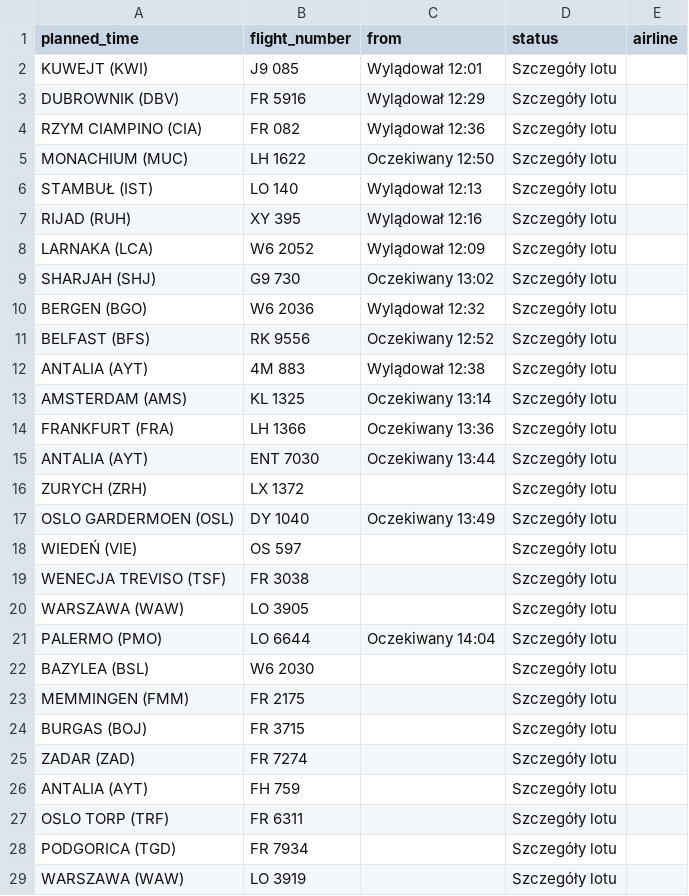
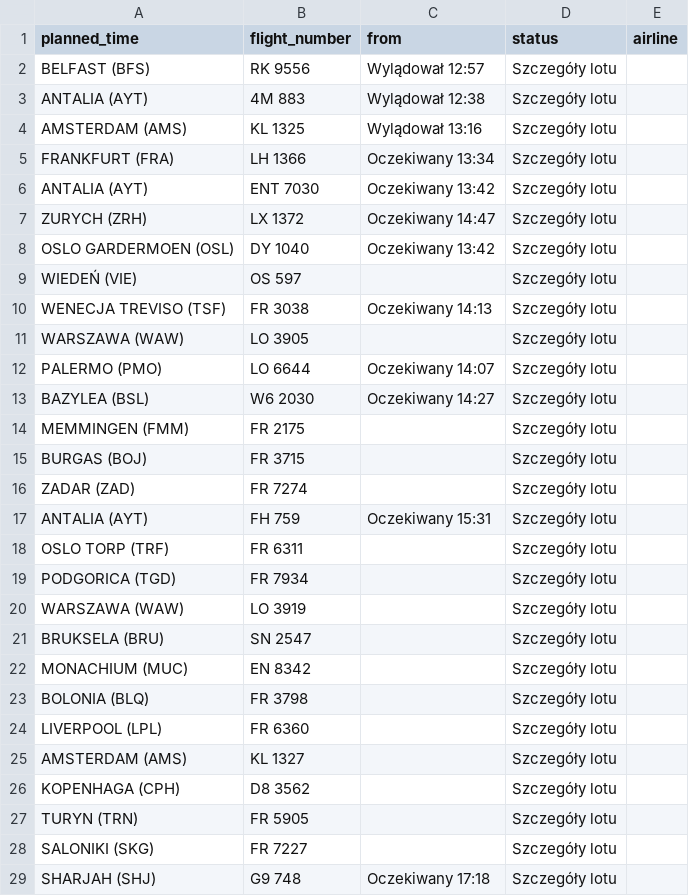
Before and after one commit to przemyslawbaran2993-droid/codex-test, a CSV file: data/arrivals.csv, drawn as a sheet; only a part is shown; the shorter side is filled out with more unchanged rows; the diff covers the shown part only.

```diff
--- a/data/arrivals.csv
+++ b/data/arrivals.csv
@@ -1,23 +1,14 @@
 planned_time;flight_number;from;status;airline
-KUWEJT (KWI);J9 085;Wylądował 12:01;Szczegóły lotu;
-DUBROWNIK (DBV);FR 5916;Wylądował 12:29;Szczegóły lotu;
-RZYM CIAMPINO (CIA);FR 082;Wylądował 12:36;Szczegóły lotu;
-MONACHIUM (MUC);LH 1622;Oczekiwany 12:50;Szczegóły lotu;
-STAMBUŁ (IST);LO 140;Wylądował 12:13;Szczegóły lotu;
-RIJAD (RUH);XY 395;Wylądował 12:16;Szczegóły lotu;
-LARNAKA  (LCA);W6 2052;Wylądował 12:09;Szczegóły lotu;
-SHARJAH (SHJ);G9 730;Oczekiwany 13:02;Szczegóły lotu;
-BERGEN (BGO);W6 2036;Wylądował 12:32;Szczegóły lotu;
-BELFAST (BFS);RK 9556;Oczekiwany 12:52;Szczegóły lotu;
+BELFAST (BFS);RK 9556;Wylądował 12:57;Szczegóły lotu;
 ANTALIA (AYT);4M 883;Wylądował 12:38;Szczegóły lotu;
-AMSTERDAM (AMS);KL 1325;Oczekiwany 13:14;Szczegóły lotu;
-FRANKFURT (FRA);LH 1366;Oczekiwany 13:36;Szczegóły lotu;
-ANTALIA (AYT);ENT 7030;Oczekiwany 13:44;Szczegóły lotu;
-ZURYCH (ZRH);LX 1372;;Szczegóły lotu;
-OSLO GARDERMOEN (OSL);DY 1040;Oczekiwany 13:49;Szczegóły lotu;
+AMSTERDAM (AMS);KL 1325;Wylądował 13:16;Szczegóły lotu;
+FRANKFURT (FRA);LH 1366;Oczekiwany 13:34;Szczegóły lotu;
+ANTALIA (AYT);ENT 7030;Oczekiwany 13:42;Szczegóły lotu;
+ZURYCH (ZRH);LX 1372;Oczekiwany 14:47;Szczegóły lotu;
+OSLO GARDERMOEN (OSL);DY 1040;Oczekiwany 13:42;Szczegóły lotu;
 WIEDEŃ (VIE);OS 597;;Szczegóły lotu;
-WENECJA TREVISO (TSF);FR 3038;;Szczegóły lotu;
+WENECJA TREVISO (TSF);FR 3038;Oczekiwany 14:13;Szczegóły lotu;
 WARSZAWA (WAW);LO 3905;;Szczegóły lotu;
-PALERMO (PMO);LO 6644;Oczekiwany 14:04;Szczegóły lotu;
-BAZYLEA (BSL);W6 2030;;Szczegóły lotu;
+PALERMO (PMO);LO 6644;Oczekiwany 14:07;Szczegóły lotu;
+BAZYLEA (BSL);W6 2030;Oczekiwany 14:27;Szczegóły lotu;
 MEMMINGEN (FMM);FR 2175;;Szczegóły lotu;
@@ -25,3 +16,3 @@ BURGAS (BOJ);FR 3715;;Szczegóły lotu;
 ZADAR (ZAD);FR 7274;;Szczegóły lotu;
-ANTALIA (AYT);FH 759;;Szczegóły lotu;
+ANTALIA (AYT);FH 759;Oczekiwany 15:31;Szczegóły lotu;
 OSLO TORP (TRF);FR 6311;;Szczegóły lotu;
```
Also changed, not shown: 3 moved rows and 1 edited cell elsewhere in this file.
